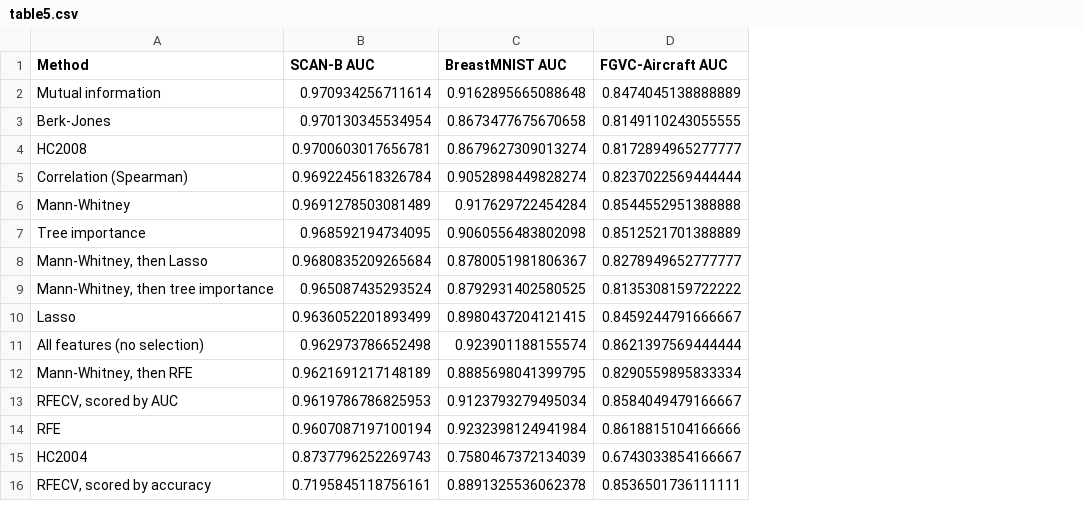
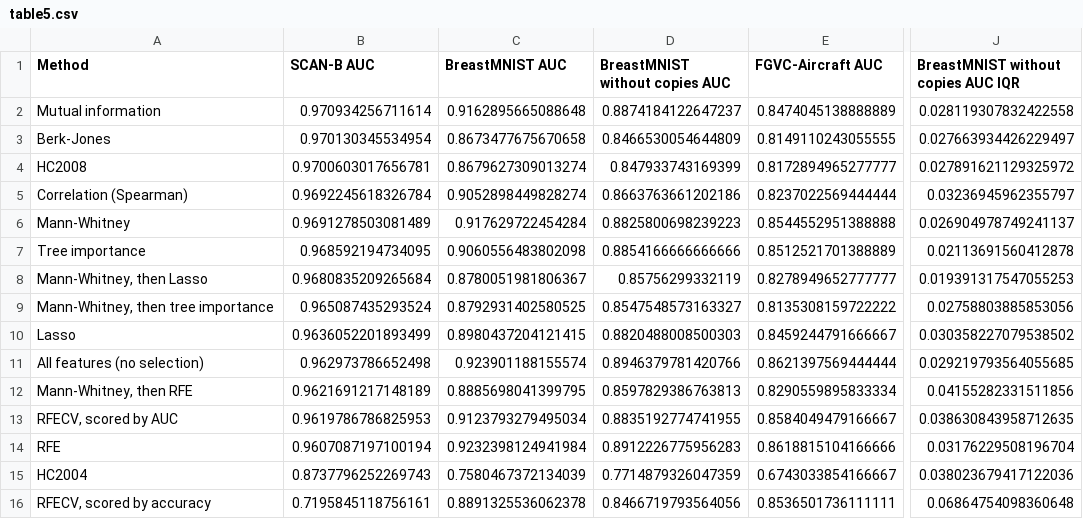
Before and after one commit to drormeir/featsel, a CSV file: final_report/figures/table5.csv, drawn as a sheet; only a part is shown, gaps mark what is left out; the diff names each change by its address in the sheet, - before the commit and + after, or states it on an @@ line.

```diff
--- a/final_report/figures/table5.csv
+++ b/final_report/figures/table5.csv
+column D (BreastMNIST without copies AUC), rows 2-16: 0.8874184122647237 | 0.8466530054644809 | 0.847933743169399 | 0.8663763661202186 | 0.8825800698239223 | 0.8854166666666666 | 0.85756299332119 | 0.8547548573163327 | 0.8820488008500303 | 0.8946379781420766 | 0.8597829386763813 | 0.8835192774741955 | 0.8912226775956283 | 0.7714879326047359 | 0.8466719793564056
+column J, rows 1-16: BreastMNIST without copies AUC IQR | 0.028119307832422558 | 0.027663934426229497 | 0.027891621129325972 | 0.03236945962355797 | 0.026904978749241137 | 0.02113691560412878 | 0.019391317547055253 | 0.02758803885853056 | 0.030358227079538502 | 0.029219793564055685 | 0.04155282331511856 | 0.038630843958712635 | 0.03176229508196704 | 0.038023679417122036 | 0.06864754098360648
```
Also changed, not shown: 3 other files.
